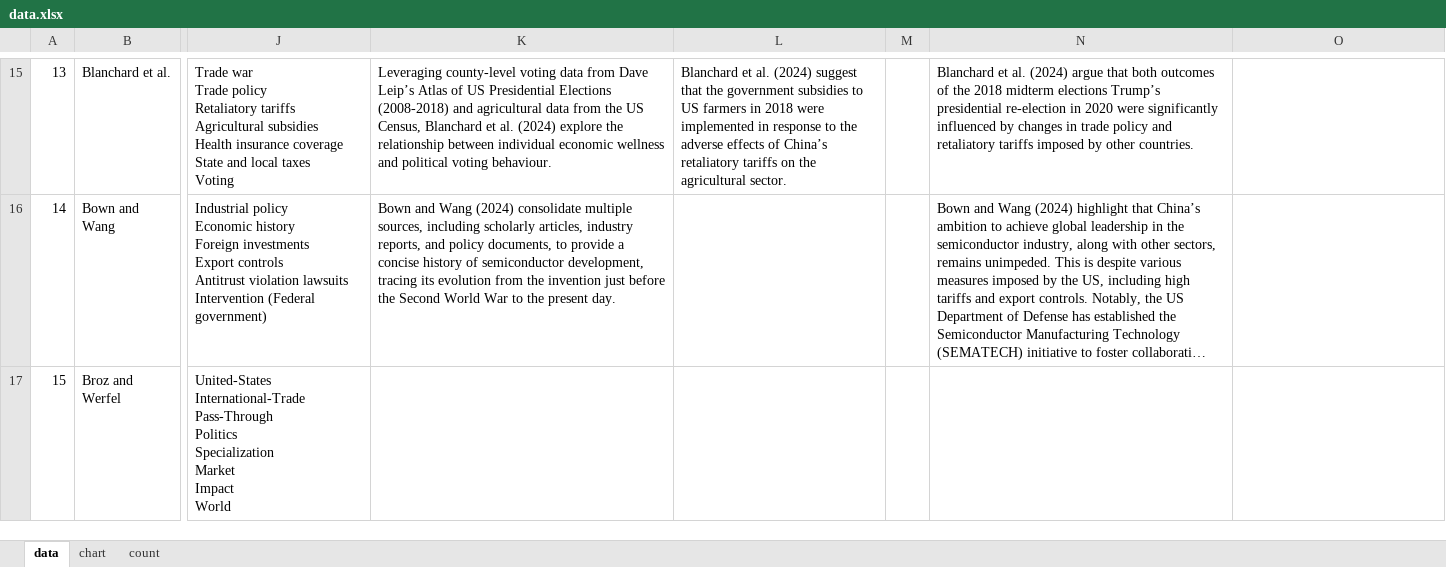
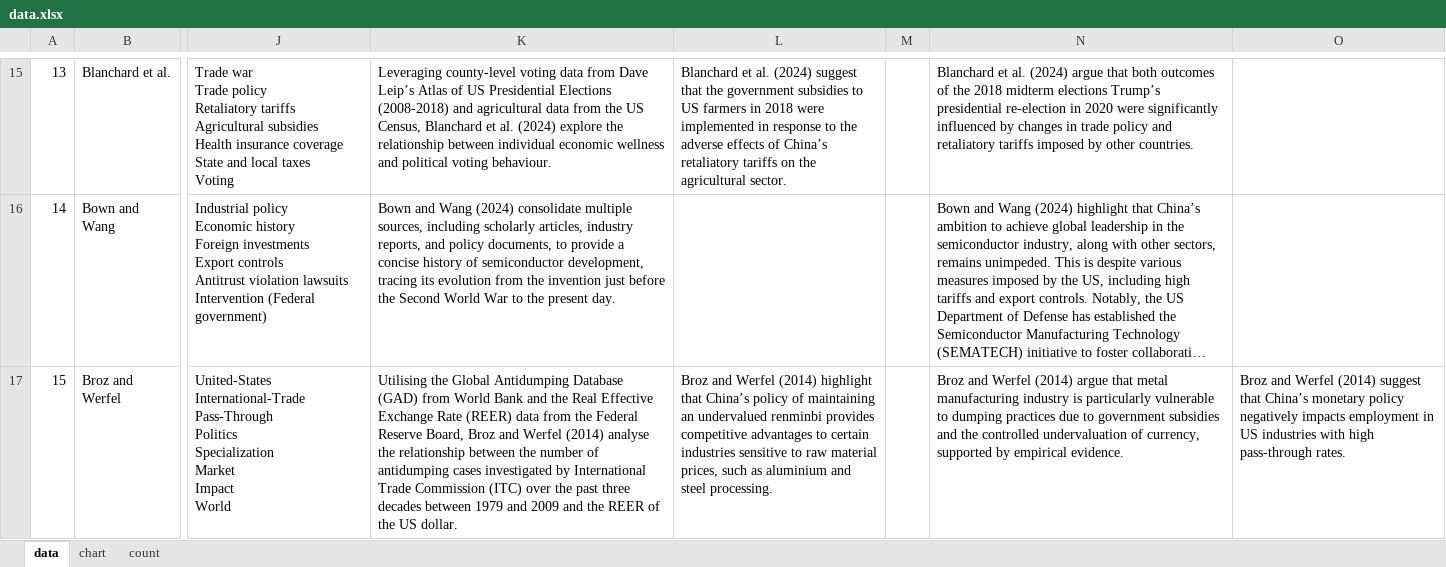
Before and after one commit to Joe-Chan-iStudio-Ltd/researchplymouth, an Excel workbook: slr/tc/data.xlsx, sheet data, drawn as a sheet; only a part is shown, gaps mark what is left out; long unchanged cells end in …; values as stored, in another font and other column widths than the file's, no borders; the diff covers the shown part only; the diff names each change by its address in the sheet, - before the commit and + after, or states it on an @@ line.

Commit message:
excel

```diff
--- a/slr/tc/data.xlsx (sheet data)
+++ b/slr/tc/data.xlsx (sheet data)
-K17: (empty)
+K17: Utilising the Global Antidumping Database (GAD) from World Bank and the Real Effective Exchange Rate (REER) data from the Federal Reserve Board, Broz and Werfel (2014) analyse the relationship between the number of antidumping cases investigated by International Trade Commission (ITC) over the past three decades between 1979 and 2009 and the REER of the US dollar.
-L17: (empty)
+L17: Broz and Werfel (2014) highlight that China’s policy of maintaining an undervalued renminbi provides competitive advantages to certain industries sensitive to raw material prices, such as aluminium and steel processing.
-N17: (empty)
+N17: Broz and Werfel (2014) argue that metal manufacturing industry is particularly vulnerable to dumping practices due to government subsidies and the controlled undervaluation of currency, supported by empirical evidence.
-O17: (empty)
+O17: Broz and Werfel (2014) suggest that China’s monetary policy negatively impacts employment in US industries with high pass-through rates.
```
Also changed, not shown: 5 edited cells elsewhere in this sheet.
